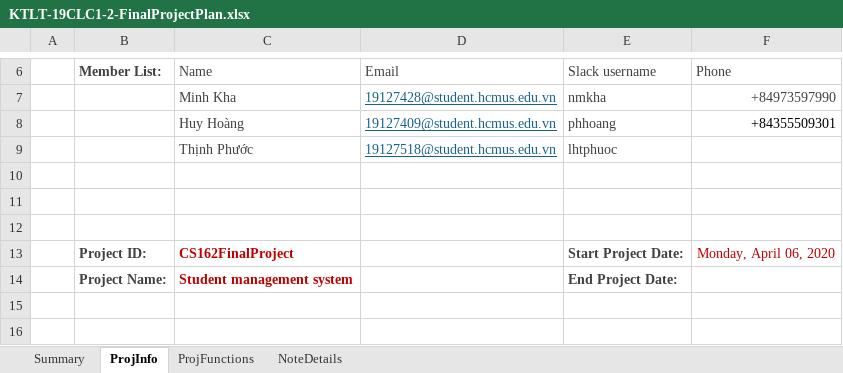
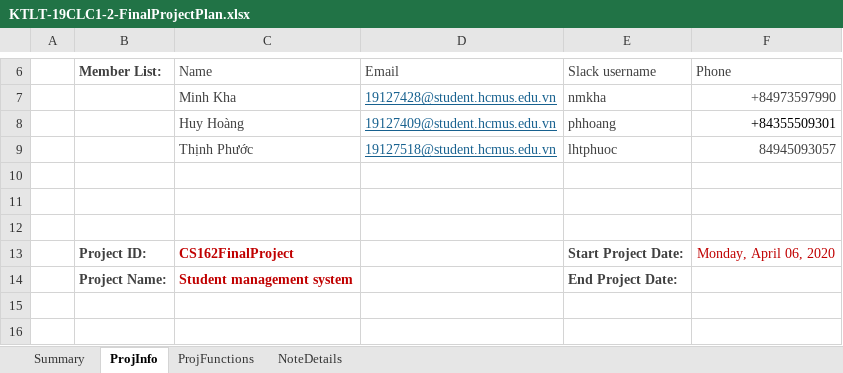
Before and after one commit to hh2306/ktlt_19CLC1_Stark_Over_Flow, an Excel workbook: KTLT-19CLC1-2-FinalProjectPlan.xlsx, sheet ProjInfo, drawn as a sheet; only a part is shown, gaps mark what is left out; values as stored, in another font and other column widths than the file's, no borders; table styles not drawn; the diff names each change by its address in the sheet, - before the commit and + after, or states it on an @@ line.

Commit message:
Update KTLT-19CLC1-2-FinalProjectPlan.xlsx
thêm sđt của mình hihi

```diff
--- a/KTLT-19CLC1-2-FinalProjectPlan.xlsx (sheet ProjInfo)
+++ b/KTLT-19CLC1-2-FinalProjectPlan.xlsx (sheet ProjInfo)
-F9 (Phone): (empty)
+F9 (Phone): 84945093057
```
